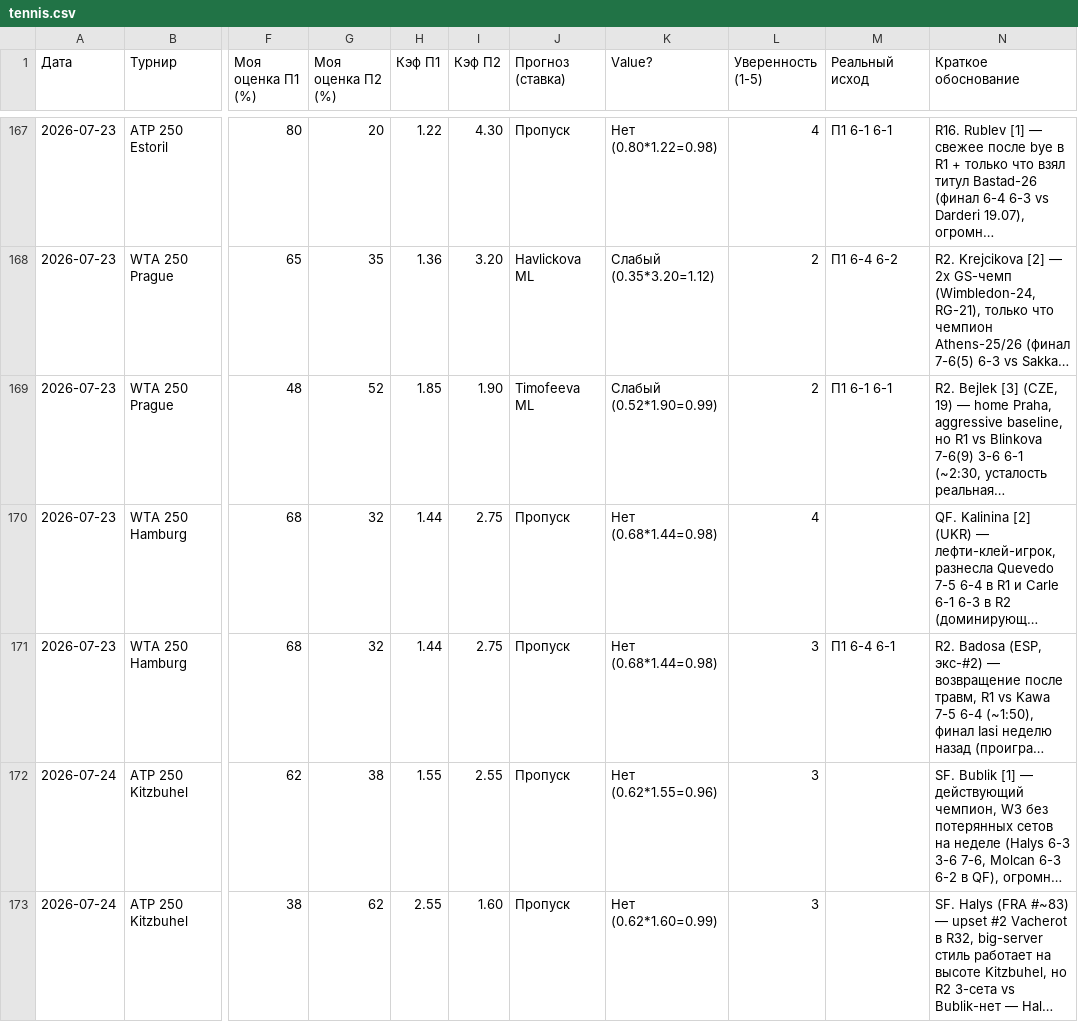
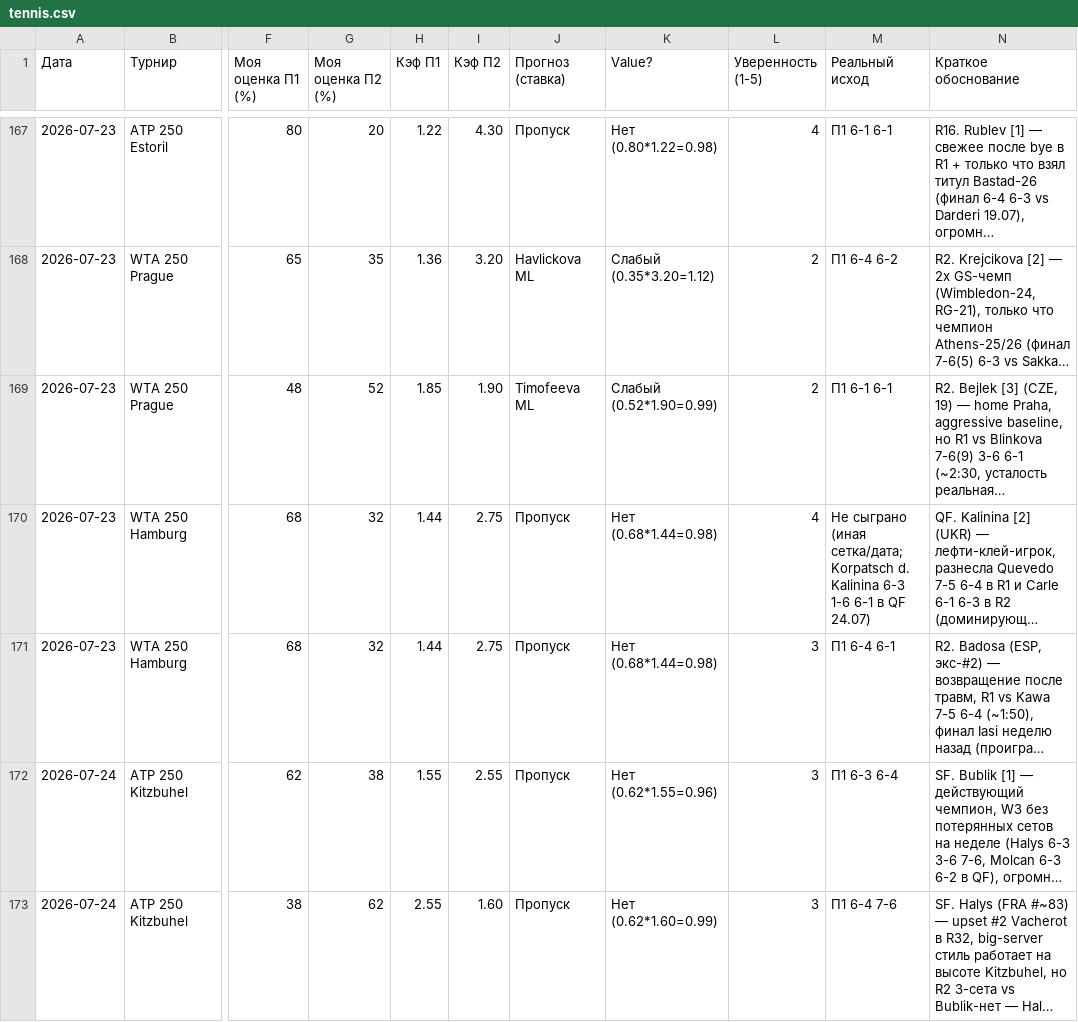
Before and after one commit to YlianPaulouskiy/Tennis-Statistics, a CSV file: data/tennis.csv, drawn as a sheet; only a part is shown, gaps mark what is left out; long unchanged cells end in …; the diff covers the shown part only; the diff names each change by its address in the sheet, - before the commit and + after, or states it on an @@ line.

Commit message:
Tennis analysis 2026-07-25

```diff
--- a/data/tennis.csv
+++ b/data/tennis.csv
-M170 (Реальный исход): (empty)
+M170 (Реальный исход): Не сыграно (иная сетка/дата; Korpatsch d. Kalinina 6-3 1-6 6-1 в QF 24.07)
-M172 (Реальный исход): (empty)
+M172 (Реальный исход): П1 6-3 6-4
-M173 (Реальный исход): (empty)
+M173 (Реальный исход): П1 6-4 7-6
```
Also changed, not shown: 6 added rows and 5 edited cells elsewhere in this file.
